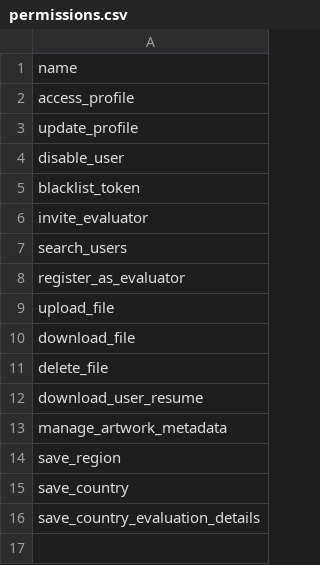
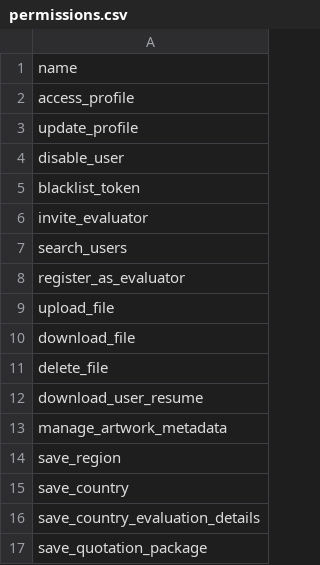
Before and after one commit to akos-stack/ase-be, a CSV file: src/main/resources/db/changelog/v0.1.0/initial_data/permissions.csv, drawn as a sheet; the diff names each change by its address in the sheet, - before the commit and + after, or states it on an @@ line.

Commit message:
feature/ASE-95: Add tables, model, repositories

```diff
--- a/src/main/resources/db/changelog/v0.1.0/initial_data/permissions.csv
+++ b/src/main/resources/db/changelog/v0.1.0/initial_data/permissions.csv
+row 17: save_quotation_package
```
Also changed, not shown: 11 other files.
